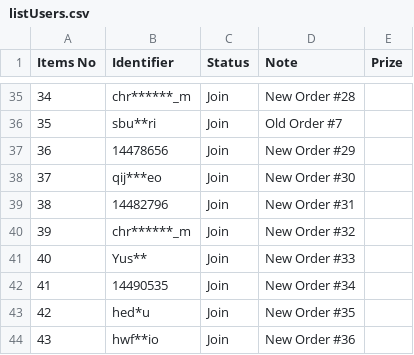
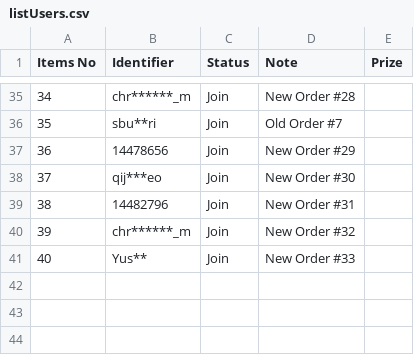
Before and after one commit to lehuuhai014/datetime, a CSV file: listUsers.csv, drawn as a sheet; only a part is shown, gaps mark what is left out; the diff names each change by its address in the sheet, - before the commit and + after, or states it on an @@ line.

Commit message:
Update listUsers.csv

```diff
--- a/listUsers.csv
+++ b/listUsers.csv
-row 42: 41 | 14490535 | Join | New Order #34
-row 43: 42 | hed*u | Join | New Order #35
-row 44: 43 | hwf**io | Join | New Order #36
```
